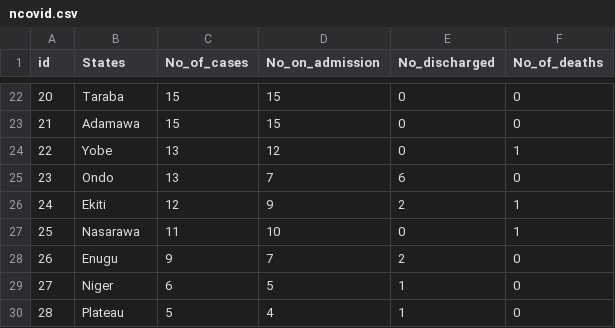
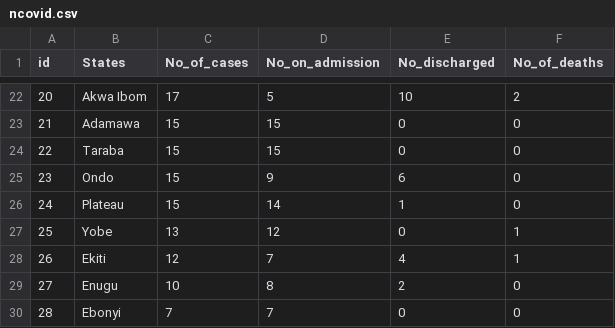
Before and after one commit to Mastersam07/ncovid-19-api, a CSV file: data_getter/ncovid.csv, drawn as a sheet; only a part is shown, gaps mark what is left out; the diff covers the shown part only.

```diff
--- a/data_getter/ncovid.csv
+++ b/data_getter/ncovid.csv
@@ -22,9 +22,9 @@ id,States,No_of_cases,No_on_admission,No_discharged,No_of_deaths
-20,Taraba,15,15,0,0
+20,Akwa Ibom,17,5,10,2
 21,Adamawa,15,15,0,0
-22,Yobe,13,12,0,1
-23,Ondo,13,7,6,0
-24,Ekiti,12,9,2,1
-25,Nasarawa,11,10,0,1
-26,Enugu,9,7,2,0
-27,Niger,6,5,1,0
-28,Plateau,5,4,1,0
+22,Taraba,15,15,0,0
+23,Ondo,15,9,6,0
+24,Plateau,15,14,1,0
+25,Yobe,13,12,0,1
+26,Ekiti,12,7,4,1
+27,Enugu,10,8,2,0
+28,Ebonyi,7,7,0,0
```
Also changed, not shown: 74 edited cells elsewhere in this file, data_getter/daily_report.csv.
